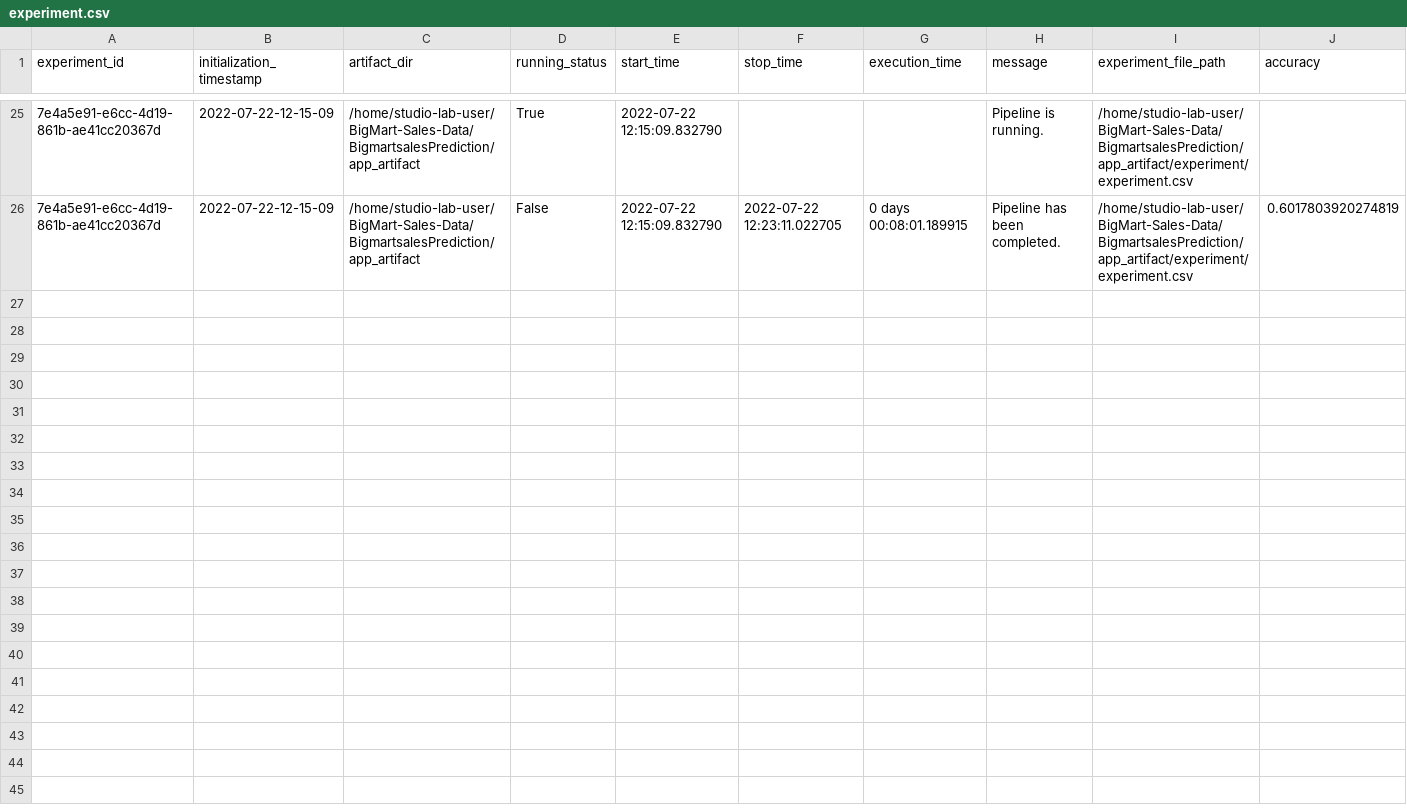
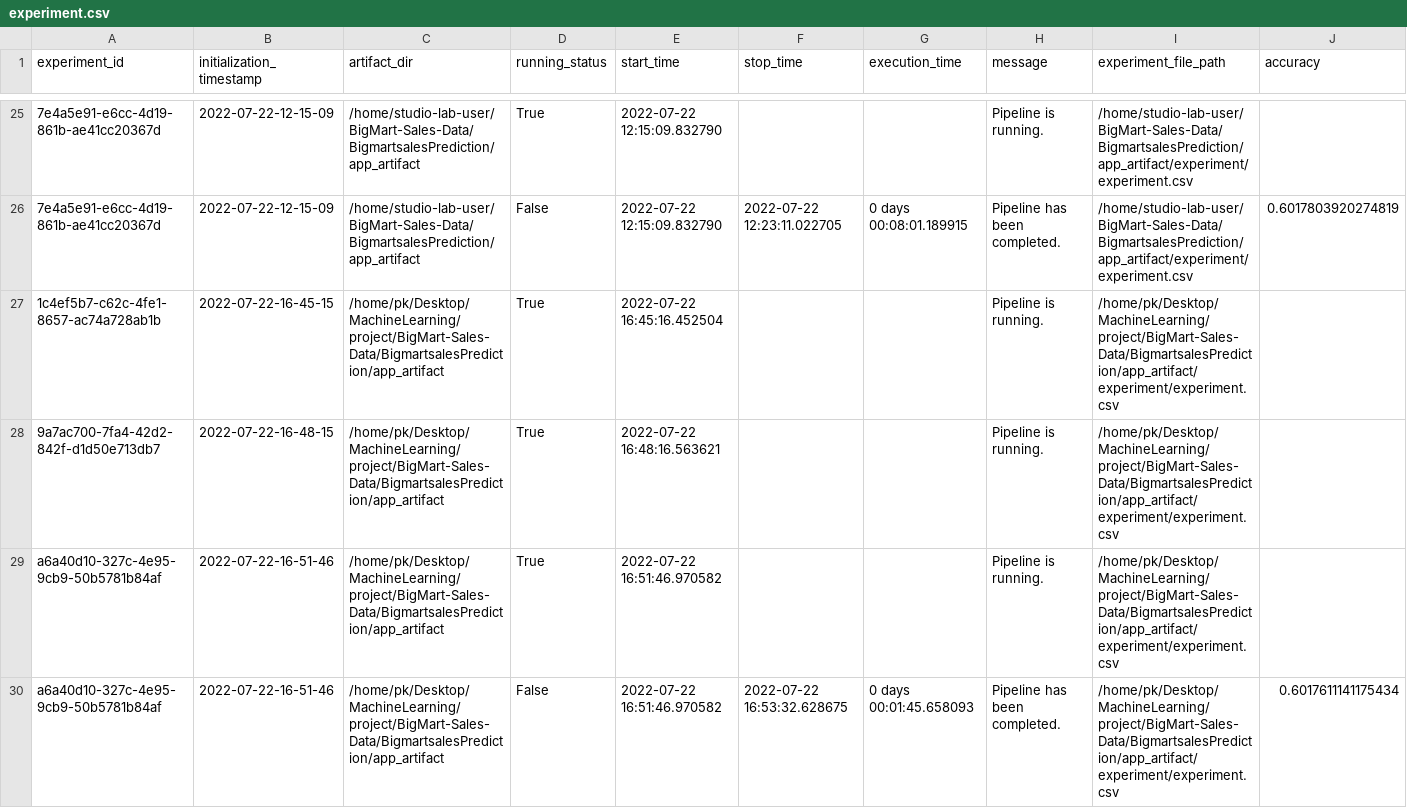
Before and after one commit to pk1308/BigMart-Sales-Data, a CSV file: BigmartsalesPrediction/app_artifact/experiment/experiment.csv, drawn as a sheet; only a part is shown, gaps mark what is left out; rows hold the shown columns only; the diff names each change by its address in the sheet, - before the commit and + after, or states it on an @@ line.

Commit message:
experiment_id='a6a40d10-327c-4e95-9cb9-50b5781b84af'

```diff
--- a/BigmartsalesPrediction/app_artifact/experiment/experiment.csv
+++ b/BigmartsalesPrediction/app_artifact/experiment/experiment.csv
+row 27: 1c4ef5b7-c62c-4fe1-8657-ac74a728ab1b | 2022-07-22-16-45-15 | /home/pk/Desktop/MachineLearning/project/BigMart-Sales-Data/BigmartsalesPrediction/app_artifact | True | 2022-07-22 16:45:16.452504 |  |  | Pipeline is running. | /home/pk/Desktop/MachineLearning/project/BigMart-Sales-Data/BigmartsalesPrediction/app_artifact/experiment/experiment.csv
+row 28: 9a7ac700-7fa4-42d2-842f-d1d50e713db7 | 2022-07-22-16-48-15 | /home/pk/Desktop/MachineLearning/project/BigMart-Sales-Data/BigmartsalesPrediction/app_artifact | True | 2022-07-22 16:48:16.563621 |  |  | Pipeline is running. | /home/pk/Desktop/MachineLearning/project/BigMart-Sales-Data/BigmartsalesPrediction/app_artifact/experiment/experiment.csv
+row 29: a6a40d10-327c-4e95-9cb9-50b5781b84af | 2022-07-22-16-51-46 | /home/pk/Desktop/MachineLearning/project/BigMart-Sales-Data/BigmartsalesPrediction/app_artifact | True | 2022-07-22 16:51:46.970582 |  |  | Pipeline is running. | /home/pk/Desktop/MachineLearning/project/BigMart-Sales-Data/BigmartsalesPrediction/app_artifact/experiment/experiment.csv
+row 30: a6a40d10-327c-4e95-9cb9-50b5781b84af | 2022-07-22-16-51-46 | /home/pk/Desktop/MachineLearning/project/BigMart-Sales-Data/BigmartsalesPrediction/app_artifact | False | 2022-07-22 16:51:46.970582 | 2022-07-22 16:53:32.628675 | 0 days 00:01:45.658093 | Pipeline has been completed. | /home/pk/Desktop/MachineLearning/project/BigMart-Sales-Data/BigmartsalesPrediction/app_artifact/experiment/experiment.csv | 0.6017611141175434
```
Also changed, not shown: 11 other files.
